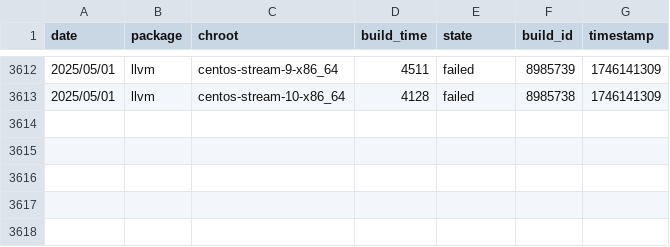
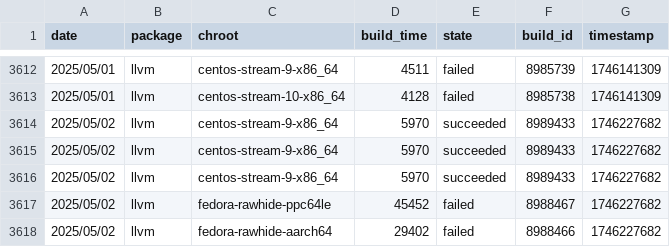
Before and after one commit to fedora-llvm-team/llvm-snapshots, a CSV file: build-stats-pgo.csv, drawn as a sheet; only a part is shown, gaps mark what is left out.

```diff
--- a/build-stats-pgo.csv
+++ b/build-stats-pgo.csv
@@ -3613 +3613,6 @@ date,package,chroot,build_time,state,build_id,timestamp
 2025/05/01,llvm,centos-stream-10-x86_64,4128,failed,8985738,1746141309
+2025/05/02,llvm,centos-stream-9-x86_64,5970,succeeded,8989433,1746227682
+2025/05/02,llvm,centos-stream-9-x86_64,5970,succeeded,8989433,1746227682
+2025/05/02,llvm,centos-stream-9-x86_64,5970,succeeded,8989433,1746227682
+2025/05/02,llvm,fedora-rawhide-ppc64le,45452,failed,8988467,1746227682
+2025/05/02,llvm,fedora-rawhide-aarch64,29402,failed,8988466,1746227682
```
Also changed, not shown: build-stats-big-merge.csv, 11 other files.
